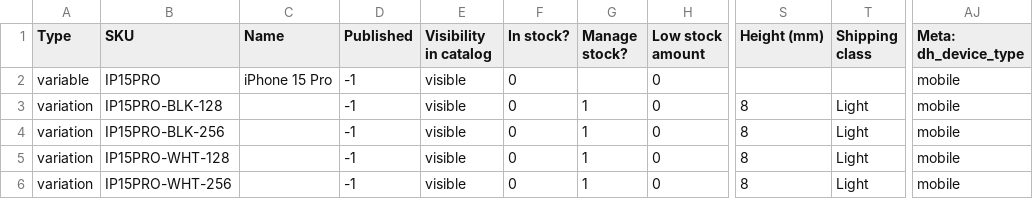
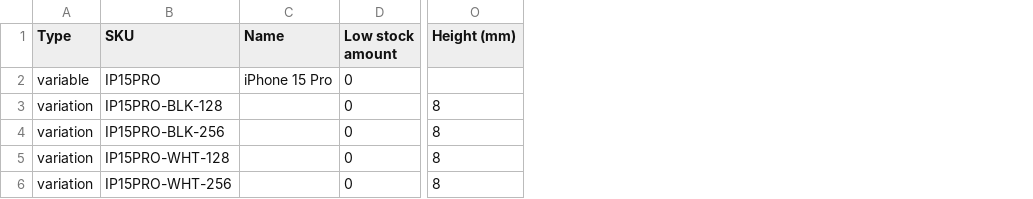
Before and after one commit to Eran2001/devicehub-theme-dev, a CSV file: wc-import-template.csv, drawn as a sheet; only a part is shown, gaps mark what is left out; the diff covers the shown part only; the diff names each change by its address in the sheet, - before the commit and + after, or states it on an @@ line.

```diff
--- a/wc-import-template.csv
+++ b/wc-import-template.csv
-column D (Published), rows 2-6: all -1
-column E (Visibility in catalog), rows 2-6: all visible
-column F (In stock?), rows 2-6: all 0
-column G (Manage stock?), rows 3-6: all 1
-column T (Shipping class), rows 3-6: all Light
-column AJ (Meta: dh_device_type), rows 2-6: all mobile
```
Also changed, not shown: 2 edited cells elsewhere in this file, 2 other files.
